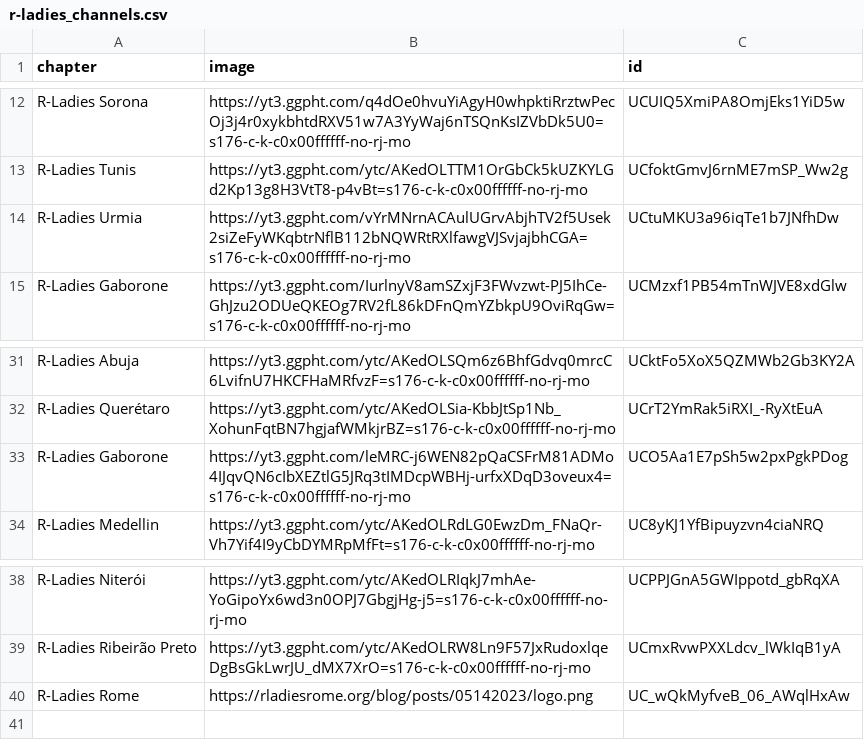
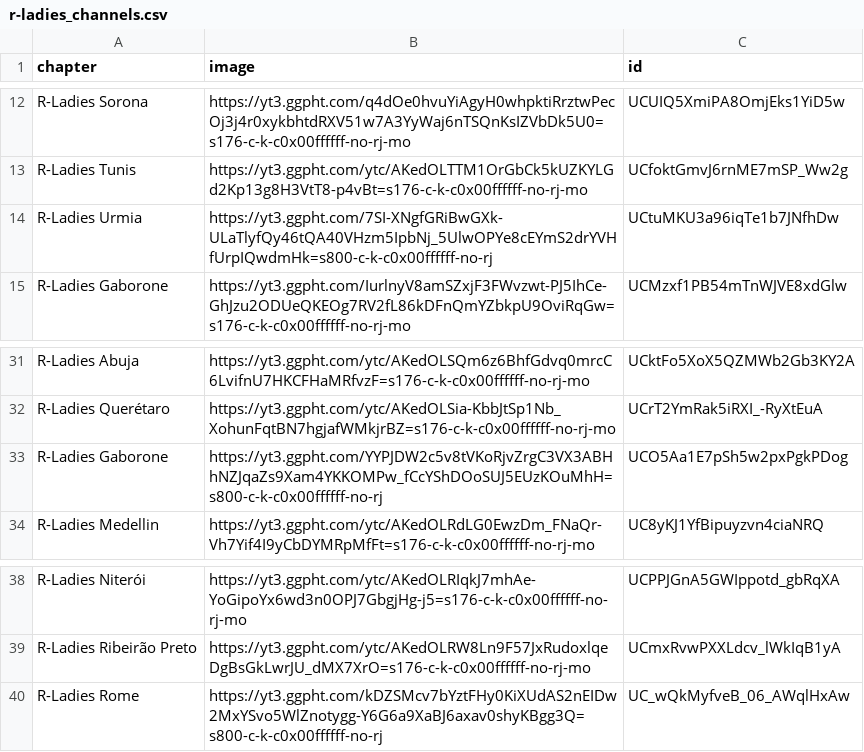
Before and after one commit to ivelasq/rladies-video-feed, a CSV file: r-ladies_channels.csv, drawn as a sheet; only a part is shown, gaps mark what is left out.

Commit message:
Update logos

```diff
--- a/r-ladies_channels.csv
+++ b/r-ladies_channels.csv
@@ -13,3 +13,3 @@ R-Ladies Sorona,https://yt3.ggpht.com/q4dOe0hvuYiAgyH0whpktiRrztwPecOj3j4r0xykbh
 R-Ladies Tunis,https://yt3.ggpht.com/ytc/AKedOLTTM1OrGbCk5kUZKYLGd2Kp13g8H3VtT8-p4vBt=s176-c-k-c0x00ffffff-no-rj-mo,UCfoktGmvJ6rnME7mSP_Ww2g
-R-Ladies Urmia,https://yt3.ggpht.com/vYrMNrnACAulUGrvAbjhTV2f5Usek2siZeFyWKqbtrNflB112bNQWRtRXlfawgVJSvjajbhCGA=s176-c-k-c0x00ffffff-no-rj-mo,UCtuMKU3a96iqTe1b7JNfhDw
+R-Ladies Urmia,https://yt3.ggpht.com/7SI-XNgfGRiBwGXk-ULaTlyfQy46tQA40VHzm5IpbNj_5UlwOPYe8cEYmS2drYVHfUrpIQwdmHk=s800-c-k-c0x00ffffff-no-rj,UCtuMKU3a96iqTe1b7JNfhDw
 R-Ladies Gaborone,https://yt3.ggpht.com/IurlnyV8amSZxjF3FWvzwt-PJ5IhCe-GhJzu2ODUeQKEOg7RV2fL86kDFnQmYZbkpU9OviRqGw=s176-c-k-c0x00ffffff-no-rj-mo,UCMzxf1PB54mTnWJVE8xdGlw
@@ -32,3 +32,3 @@ R-Ladies Abuja,https://yt3.ggpht.com/ytc/AKedOLSQm6z6BhfGdvq0mrcC6LvifnU7HKCFHaM
 R-Ladies Querétaro,https://yt3.ggpht.com/ytc/AKedOLSia-KbbJtSp1Nb_XohunFqtBN7hgjafWMkjrBZ=s176-c-k-c0x00ffffff-no-rj-mo,UCrT2YmRak5iRXI_-RyXtEuA
-R-Ladies Gaborone,https://yt3.ggpht.com/leMRC-j6WEN82pQaCSFrM81ADMo4IJqvQN6cIbXEZtlG5JRq3tIMDcpWBHj-urfxXDqD3oveux4=s176-c-k-c0x00ffffff-no-rj-mo,UCO5Aa1E7pSh5w2pxPgkPDog
+R-Ladies Gaborone,https://yt3.ggpht.com/YYPJDW2c5v8tVKoRjvZrgC3VX3ABHhNZJqaZs9Xam4YKKOMPw_fCcYShDOoSUJ5EUzKOuMhH=s800-c-k-c0x00ffffff-no-rj,UCO5Aa1E7pSh5w2pxPgkPDog
 R-Ladies Medellin,https://yt3.ggpht.com/ytc/AKedOLRdLG0EwzDm_FNaQr-Vh7Yif4I9yCbDYMRpMfFt=s176-c-k-c0x00ffffff-no-rj-mo,UC8yKJ1YfBipuyzvn4ciaNRQ
@@ -39,2 +39,2 @@ R-Ladies Niterói,https://yt3.ggpht.com/ytc/AKedOLRIqkJ7mhAe-YoGipoYx6wd3n0OPJ7G
 R-Ladies Ribeirão Preto,https://yt3.ggpht.com/ytc/AKedOLRW8Ln9F57JxRudoxlqeDgBsGkLwrJU_dMX7XrO=s176-c-k-c0x00ffffff-no-rj-mo,UCmxRvwPXXLdcv_lWkIqB1yA
-R-Ladies Rome,https://rladiesrome.org/blog/posts/05142023/logo.png,UC_wQkMyfveB_06_AWqlHxAw
+R-Ladies Rome,https://yt3.ggpht.com/kDZSMcv7bYztFHy0KiXUdAS2nEIDw2MxYSvo5WlZnotygg-Y6G6a9XaBJ6axav0shyKBgg3Q=s800-c-k-c0x00ffffff-no-rj,UC_wQkMyfveB_06_AWqlHxAw
```
